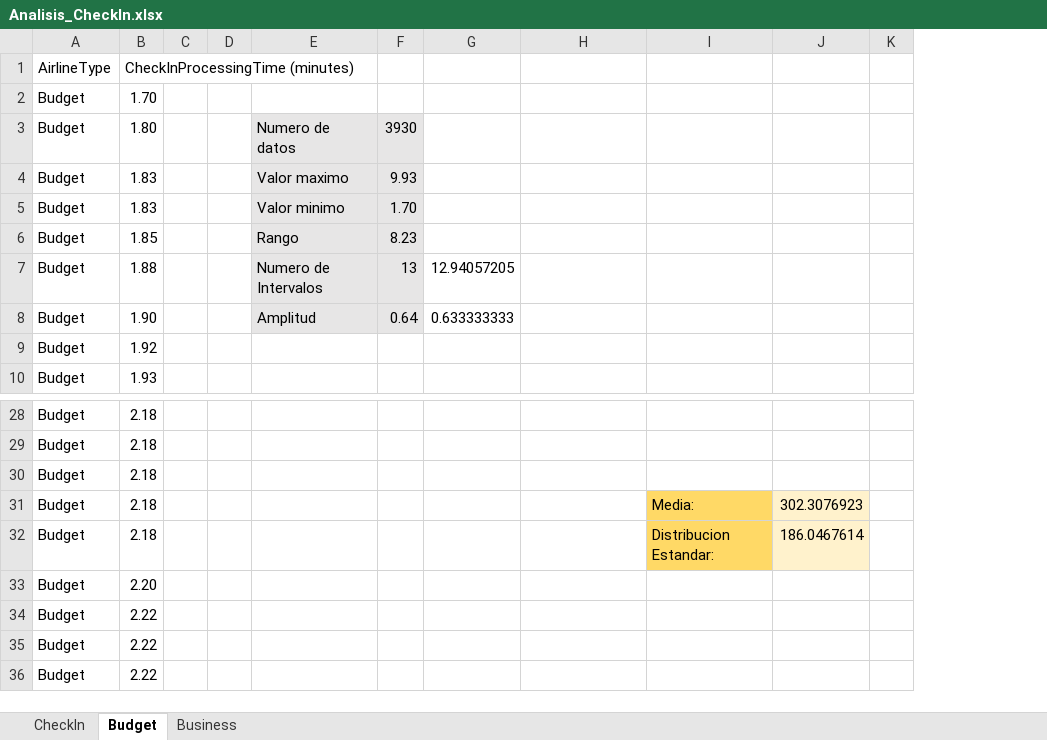
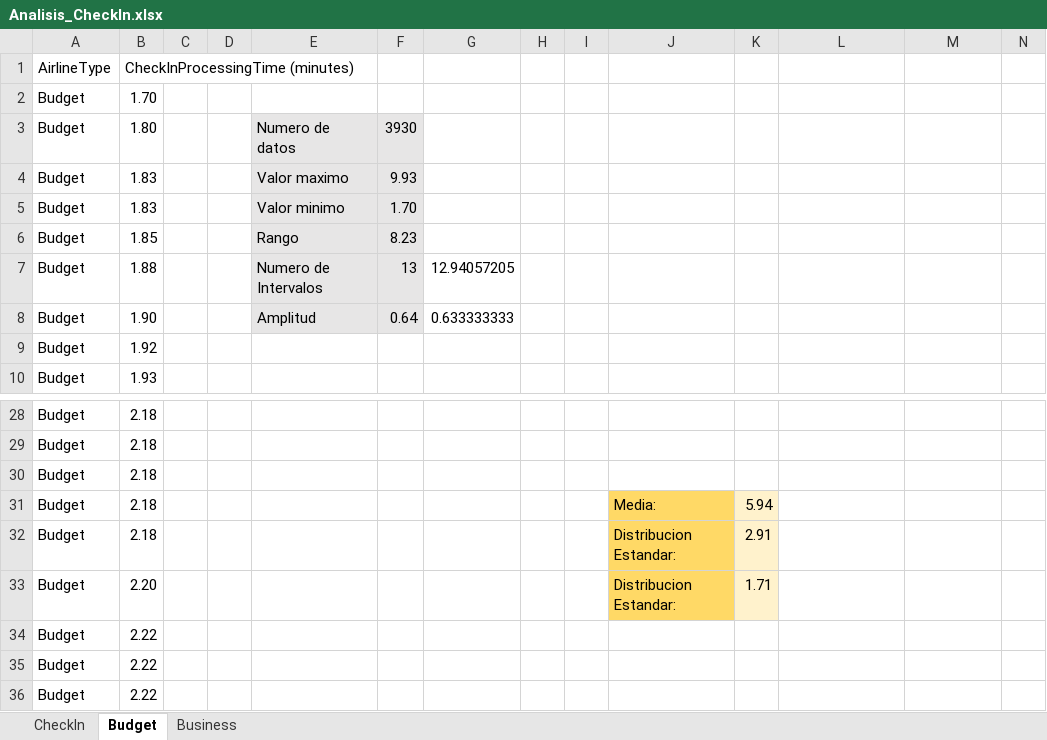
Before and after one commit to cabreration/SRA, an Excel workbook: AnalisisEstadistico/Analisis_CheckIn.xlsx, sheet Budget, drawn as a sheet; only a part is shown, gaps mark what is left out; values as stored, in another font and other column widths than the file's, no borders; charts and pictures not drawn; addresses are those after the commit; the diff names each change by its address in the sheet, - before the commit and + after, or states it on an @@ line.

```diff
--- a/AnalisisEstadistico/Analisis_CheckIn.xlsx (sheet Budget)
+++ b/AnalisisEstadistico/Analisis_CheckIn.xlsx (sheet Budget)
+column H, empty
+column I, empty
+column K, rows 31-33: 5.94 | 2.91 | 1.71
-J31: (empty)
+J31: Media:
-J31:J33 fill: none
+J31:J33 fill: #FFD966
-L31: Media:
+L31: (empty)
-L31:L32 fill: #FFD966
+L31:L32 fill: none
-M31: 302.3076923
+M31: (empty)
-M31:M32 fill: #FFF2CC
+M31:M32 fill: none
-J32:J33: (empty)
+J32:J33: Distribucion Estandar:
-L32: Distribucion Estandar:
+L32: (empty)
-M32: 186.0467614
+M32: (empty)
```
Also changed, not shown: sheet Business, formulas that keep their value, charts or pictures, AnalisisEstadistico/Analisis_Maletas.xlsx, 1 other file.
